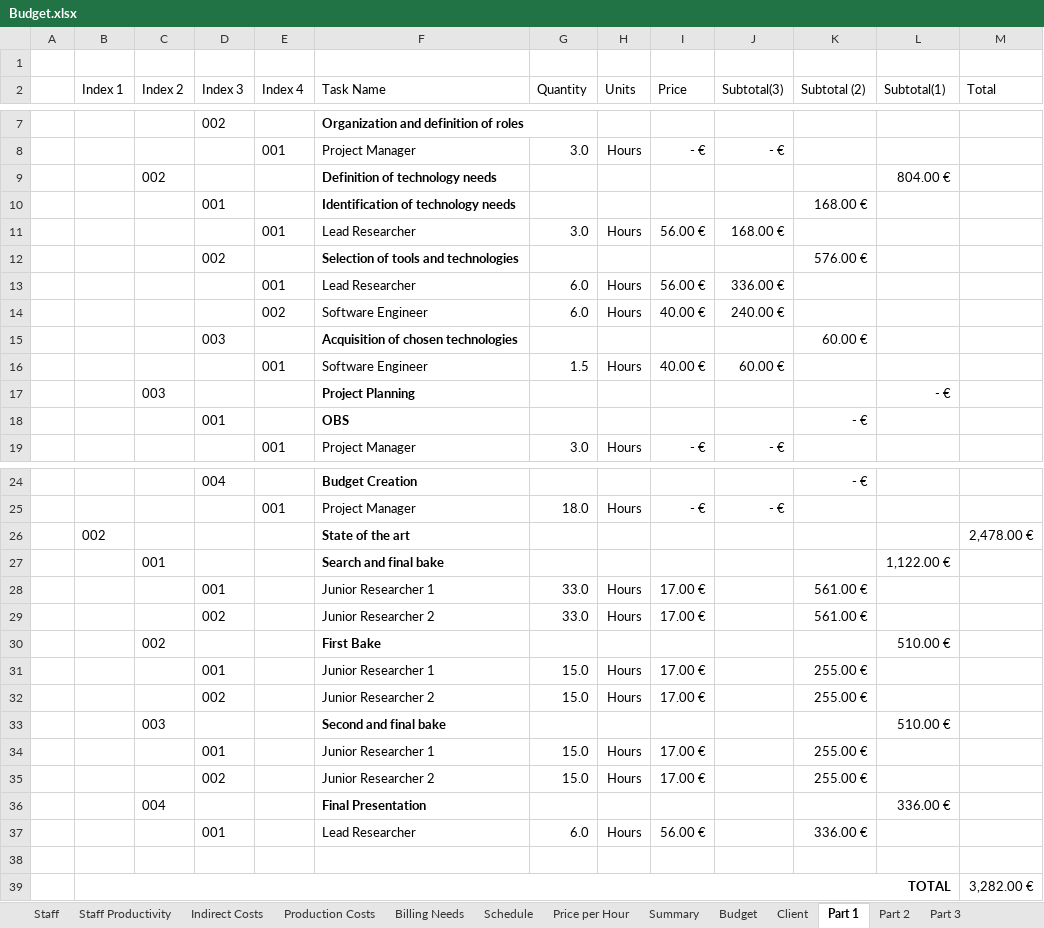
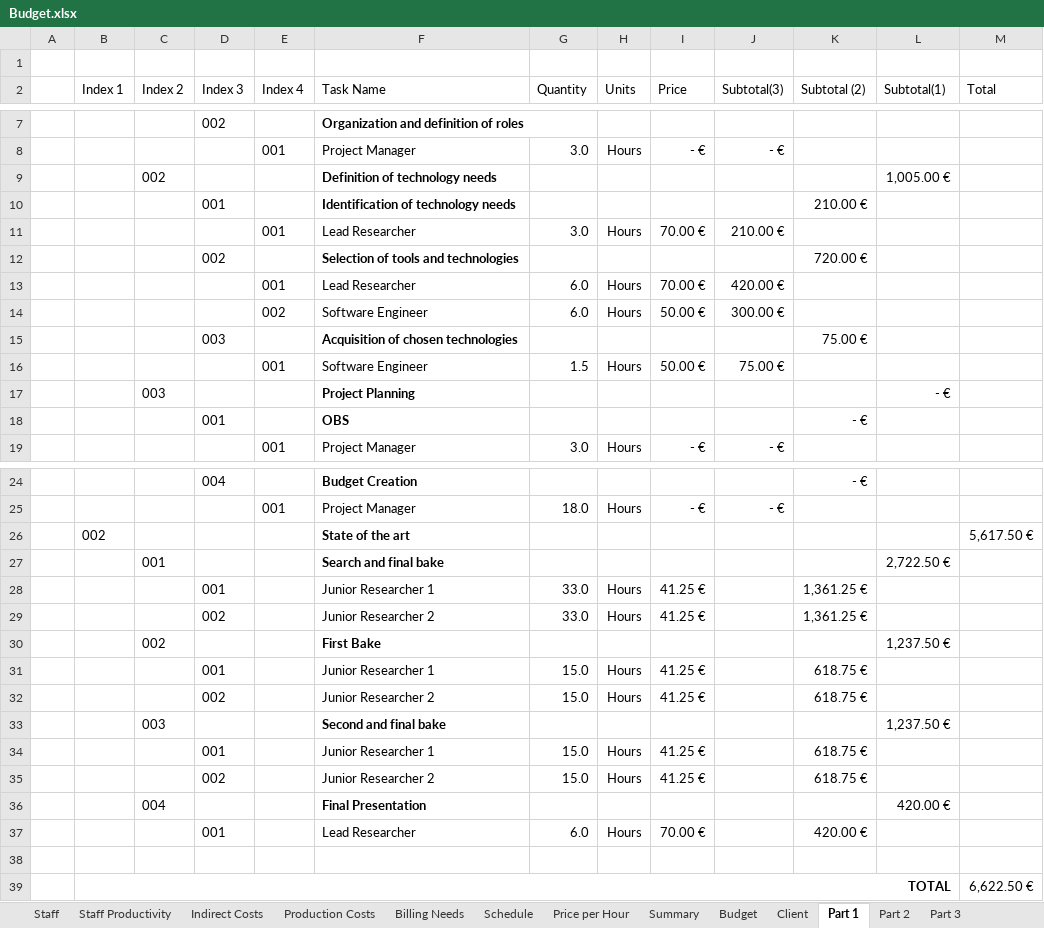
Before and after one commit to andrrsin/TFG, an Excel workbook: project/Budget.xlsx, sheet Part 1, drawn as a sheet; only a part is shown, gaps mark what is left out; values as stored, in another font and other column widths than the file's, no borders; the diff covers the shown part only; the diff names each change by its address in the sheet, - before the commit and + after, or states it on an @@ line.

```diff
--- a/project/Budget.xlsx (sheet Part 1)
+++ b/project/Budget.xlsx (sheet Part 1)
-L9 (Subtotal(1)): 804.00 €
+L9 (Subtotal(1)): 1,005.00 €
-K10 (Subtotal (2)): 168.00 €
+K10 (Subtotal (2)): 210.00 €
-I11 (Price): 56.00 €
+I11 (Price): 70.00 €
-J11 (Subtotal(3)): 168.00 €
+J11 (Subtotal(3)): 210.00 €
-K12 (Subtotal (2)): 576.00 €
+K12 (Subtotal (2)): 720.00 €
-I13 (Price): 56.00 €
+I13 (Price): 70.00 €
-J13 (Subtotal(3)): 336.00 €
+J13 (Subtotal(3)): 420.00 €
-I14 (Price): 40.00 €
+I14 (Price): 50.00 €
-J14 (Subtotal(3)): 240.00 €
+J14 (Subtotal(3)): 300.00 €
-K15 (Subtotal (2)): 60.00 €
+K15 (Subtotal (2)): 75.00 €
-I16 (Price): 40.00 €
+I16 (Price): 50.00 €
-J16 (Subtotal(3)): 60.00 €
+J16 (Subtotal(3)): 75.00 €
-M26 (Total): 2,478.00 €
+M26 (Total): 5,617.50 €
-L27 (Subtotal(1)): 1,122.00 €
+L27 (Subtotal(1)): 2,722.50 €
-I28:I29 (Price): 17.00 €
+I28:I29 (Price): 41.25 €
-K28:K29 (Subtotal (2)): 561.00 €
+K28:K29 (Subtotal (2)): 1,361.25 €
-L30 (Subtotal(1)): 510.00 €
+L30 (Subtotal(1)): 1,237.50 €
-I31:I32 (Price): 17.00 €
+I31:I32 (Price): 41.25 €
-K31:K32 (Subtotal (2)): 255.00 €
+K31:K32 (Subtotal (2)): 618.75 €
-L33 (Subtotal(1)): 510.00 €
+L33 (Subtotal(1)): 1,237.50 €
-I34:I35 (Price): 17.00 €
+I34:I35 (Price): 41.25 €
-K34:K35 (Subtotal (2)): 255.00 €
+K34:K35 (Subtotal (2)): 618.75 €
-L36 (Subtotal(1)): 336.00 €
+L36 (Subtotal(1)): 420.00 €
-I37 (Price): 56.00 €
+I37 (Price): 70.00 €
-K37 (Subtotal (2)): 336.00 €
+K37 (Subtotal (2)): 420.00 €
-M39 (Total): 3,282.00 €
+M39 (Total): 6,622.50 €
```
Also changed, not shown: 1 edited cell elsewhere in this sheet, sheet Part 2, sheet Budget, sheet Part 3, sheet Price per Hour, sheet Billing Needs, sheet Client, 3 more sheets, formulas that keep their value, 2 other files.
